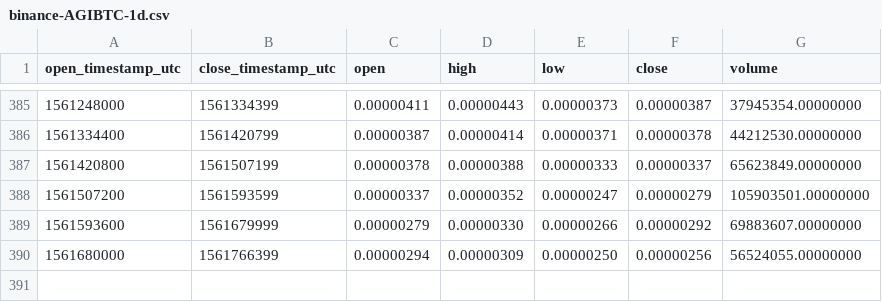
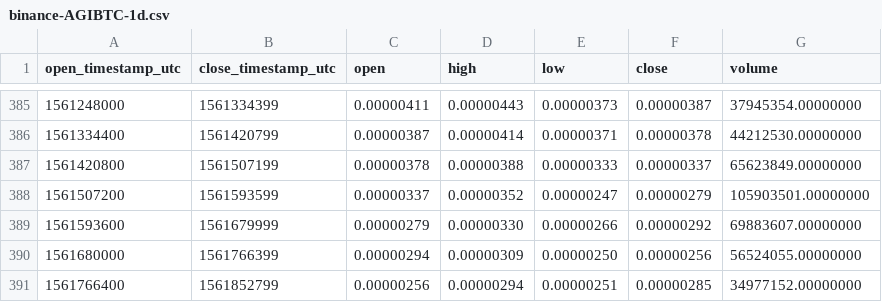
Before and after one commit to cryptobigbro/binance-AGIBTC, a CSV file: binance-AGIBTC-1d.csv, drawn as a sheet; only a part is shown, gaps mark what is left out.

```diff
--- a/binance-AGIBTC-1d.csv
+++ b/binance-AGIBTC-1d.csv
@@ -390 +390,2 @@ open_timestamp_utc,close_timestamp_utc,open,high,low,close,volume
 1561680000,1561766399,0.00000294,0.00000309,0.00000250,0.00000256,56524055.00000000
+1561766400,1561852799,0.00000256,0.00000294,0.00000251,0.00000285,34977152.00000000
```
Also changed, not shown: binance-AGIBTC-1h.csv.
